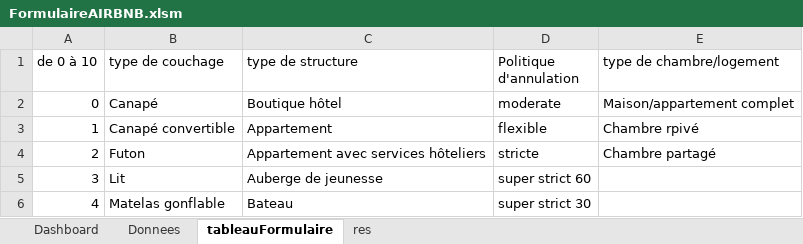
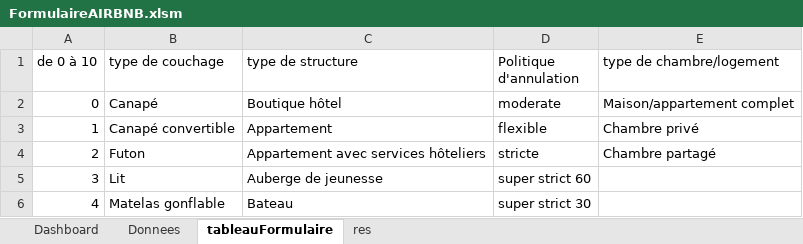
Before and after one commit to Val832/produit_digital, an Excel workbook: VBA/FormulaireAIRBNB.xlsm, sheet tableauFormulaire, drawn as a sheet; only a part is shown; values as stored, in another font and other column widths than the file's, no borders; table styles not drawn; the diff names each change by its address in the sheet, - before the commit and + after, or states it on an @@ line.

```diff
--- a/VBA/FormulaireAIRBNB.xlsm (sheet tableauFormulaire)
+++ b/VBA/FormulaireAIRBNB.xlsm (sheet tableauFormulaire)
-E3 (type de chambre/logement): Chambre rpivé
+E3 (type de chambre/logement): Chambre privé
```
Also changed, not shown: sheet Donnees, sheet res, sheet Dashboard, 1 other file.
